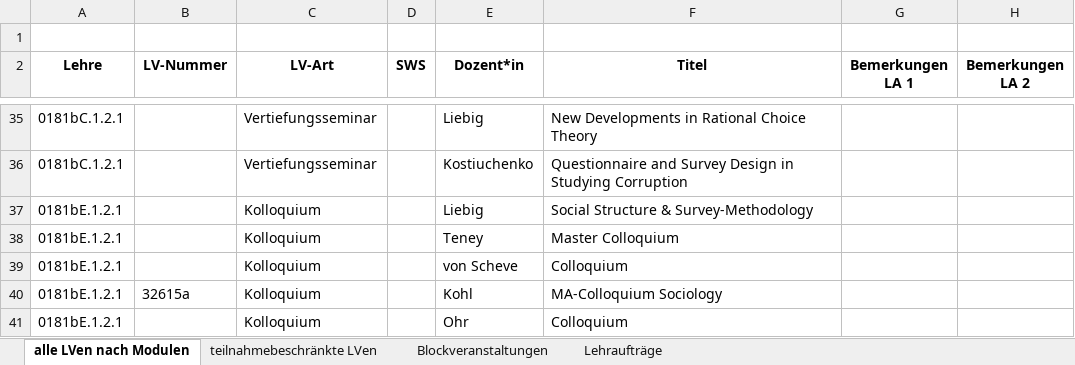
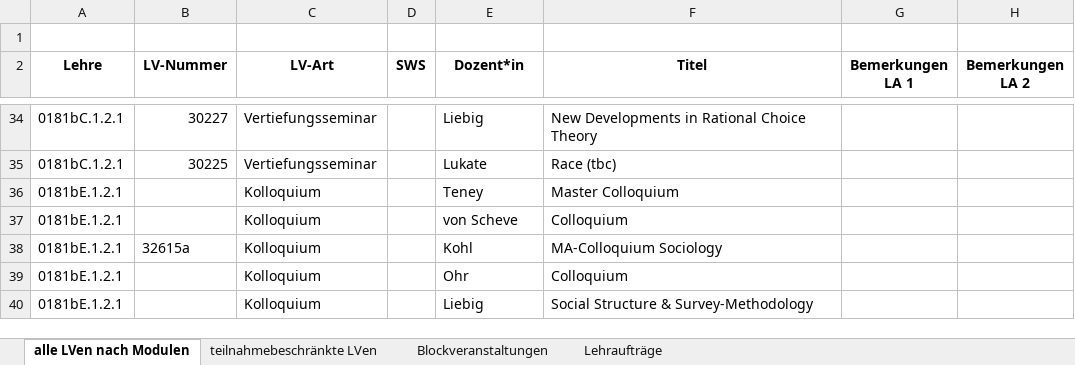
Before and after one commit to philwunderlich/lehrplanung, an Excel workbook: summer23/Lehrplanung_IfS_SS22_fuer_Dekanat.xlsx, sheet alle LVen nach Modulen, drawn as a sheet; only a part is shown, gaps mark what is left out; values as stored, in another font and other column widths than the file's, no borders; addresses are those after the commit; the diff covers the shown part only; the diff names each change by its address in the sheet, - before the commit and + after, or states it on an @@ line.

```diff
--- a/summer23/Lehrplanung_IfS_SS22_fuer_Dekanat.xlsx (sheet alle LVen nach Modulen)
+++ b/summer23/Lehrplanung_IfS_SS22_fuer_Dekanat.xlsx (sheet alle LVen nach Modulen)
-B34 (LV-Nummer): (empty)
+B34 (LV-Nummer): 30227
-B35 (LV-Nummer): (empty)
+B35 (LV-Nummer): 30225
-E35 (Dozent*in): Kostiuchenko
+E35 (Dozent*in): Lukate
-F35 (Titel): Questionnaire and Survey Design in Studying Corruption
+F35 (Titel): Race (tbc)
@@ row 37 moved to row 40: 0181bE.1.2.1 @@
```
Also changed, not shown: 10 added rows, 11 removed rows, 1 moved row and 18 edited cells elsewhere in this sheet.
